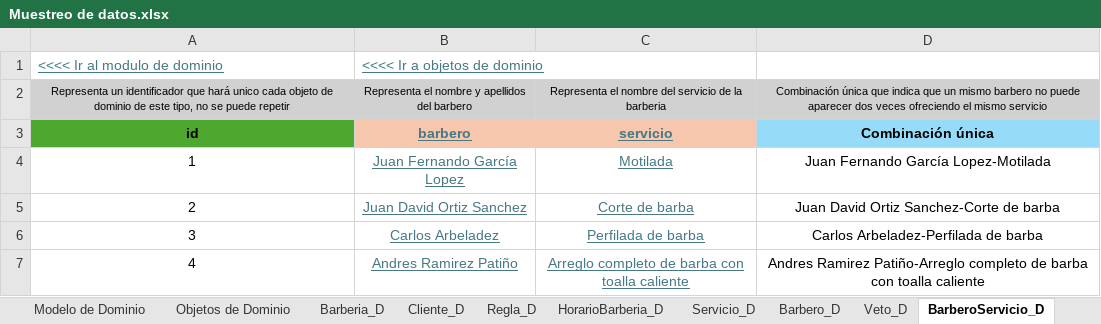
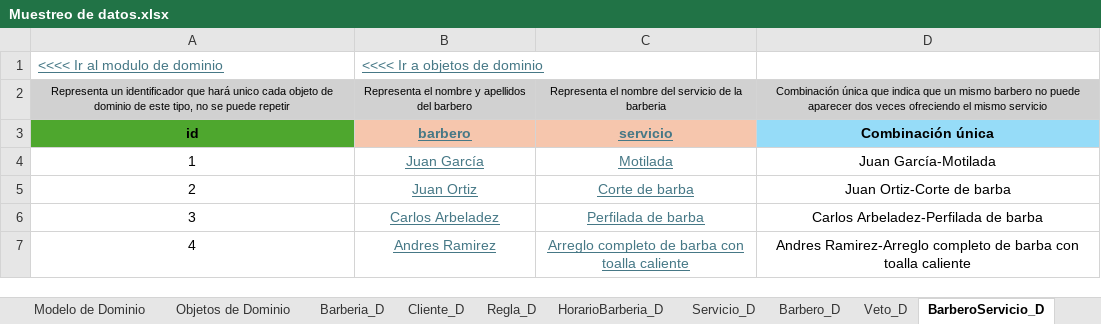
Before and after one commit to Leandro-Gomez-12345/Proyecto-extra-clase-DOO, an Excel workbook: Muestreo de datos.xlsx, sheet BarberoServicio_D, drawn as a sheet; values as stored, in another font and other column widths than the file's, no borders; the diff names each change by its address in the sheet, - before the commit and + after, or states it on an @@ line.

```diff
--- a/Muestreo de datos.xlsx (sheet BarberoServicio_D)
+++ b/Muestreo de datos.xlsx (sheet BarberoServicio_D)
-B4: Juan Fernando García Lopez
+B4: Juan García
-D4: Juan Fernando García Lopez-Motilada
+D4: Juan García-Motilada
-B5: Juan David Ortiz Sanchez
+B5: Juan Ortiz
-D5: Juan David Ortiz Sanchez-Corte de barba
+D5: Juan Ortiz-Corte de barba
-B7: Andres Ramirez Patiño
+B7: Andres Ramirez
-D7: Andres Ramirez Patiño-Arreglo completo de…
+D7: Andres Ramirez-Arreglo completo de…
```
Also changed, not shown: sheet Barbero_D, sheet Objetos de Dominio, sheet Cliente_D, sheet Agenda_D, sheet HorarioBarbero_D, sheet CitaServicio_D, 6 more sheets.
